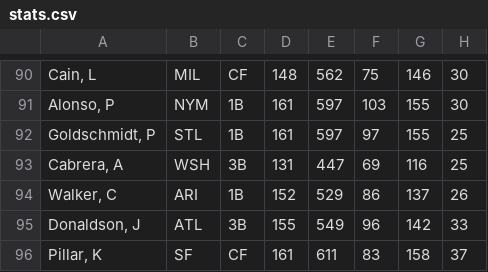
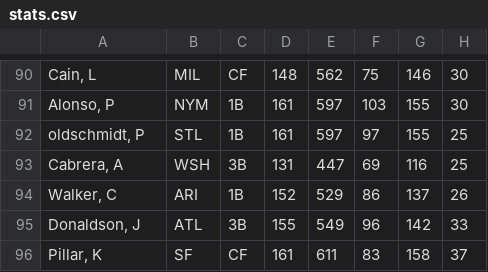
Before and after one commit to NeroCarson/FantasyBaseBall, a CSV file: stats.csv, drawn as a sheet; only a part is shown, gaps mark what is left out; the diff names each change by its address in the sheet, - before the commit and + after, or states it on an @@ line.

```diff
--- a/stats.csv
+++ b/stats.csv
-A92: Goldschmidt, P
+A92: oldschmidt, P
```
Also changed, not shown: 3 other files.
